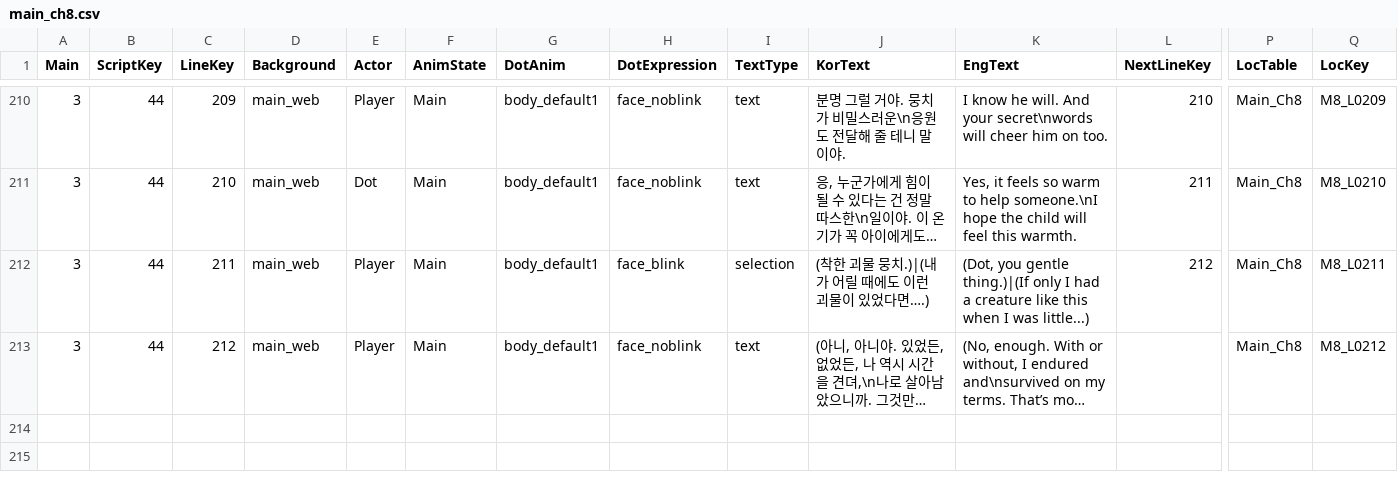
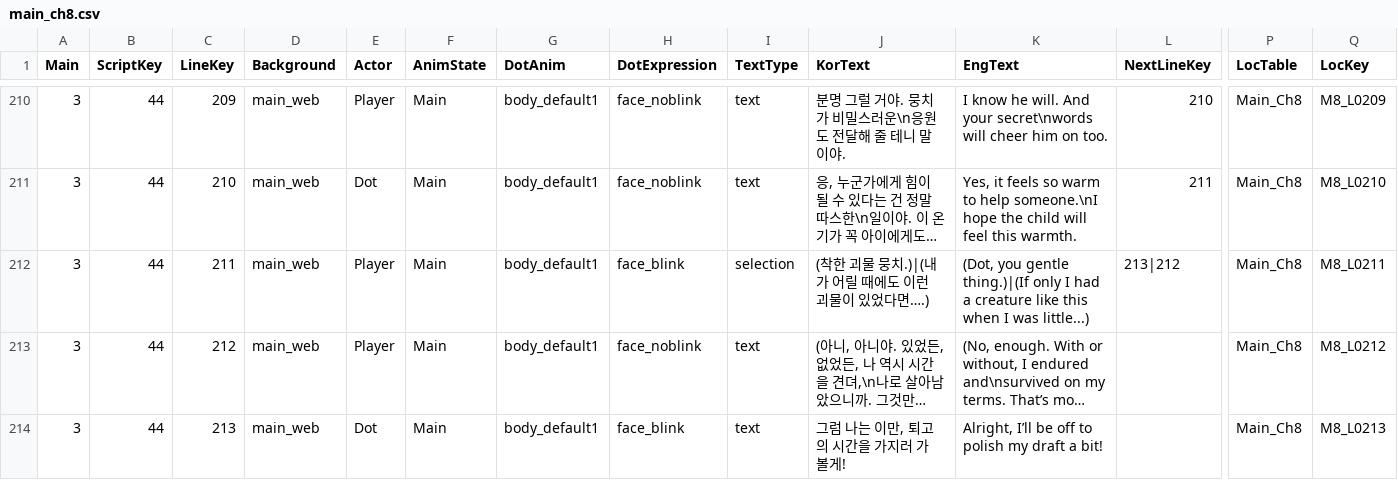
Before and after one commit to MungchiTheBlackThing/The-Black-Thing, a CSV file: Assets/Resources/CSV/main_script/main_ch8.csv, drawn as a sheet; only a part is shown, gaps mark what is left out; long unchanged cells end in …; rows hold the shown columns only; the diff names each change by its address in the sheet, - before the commit and + after, or states it on an @@ line.

Commit message:
main_ch8 csv 수정
main_ch8 csv 수정

```diff
--- a/Assets/Resources/CSV/main_script/main_ch8.csv
+++ b/Assets/Resources/CSV/main_script/main_ch8.csv
-L212 (NextLineKey): 212
+L212 (NextLineKey): 213|212
+row 214: 3 | 44 | 213 | main_web | Dot | Main | body_default1 | face_blink | text | 그럼 나는 이만, 퇴고의 시간을 가지러 가 볼게! | Alright, I’ll be off to polish my draft a bit! |  | Main_Ch8 | M8_L0213
```
